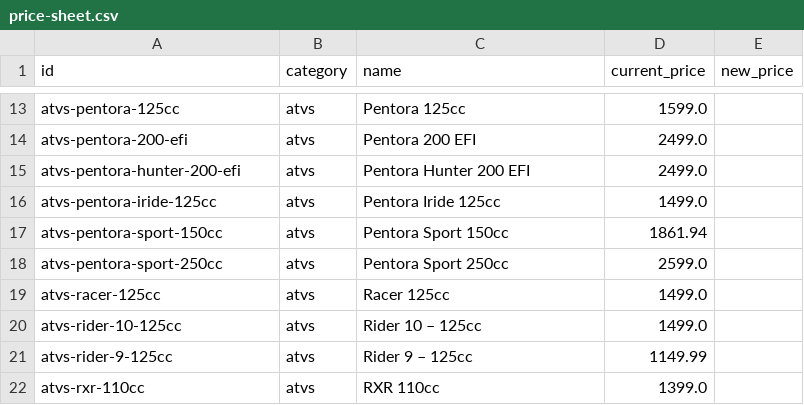
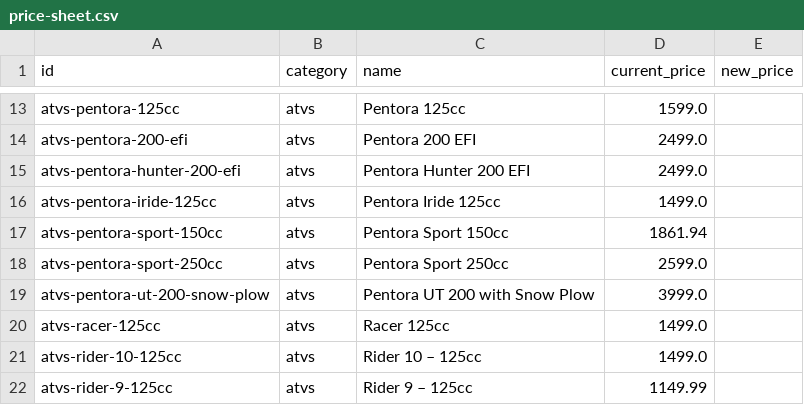
Before and after one commit to iamkingjbnyc/SCOOTERS, a CSV file: price-sheet.csv, drawn as a sheet; only a part is shown, gaps mark what is left out; the shorter side is filled out with more unchanged rows; the diff names each change by its address in the sheet, - before the commit and + after, or states it on an @@ line.

```diff
--- a/price-sheet.csv
+++ b/price-sheet.csv
+row 19: atvs-pentora-ut-200-snow-plow | atvs | Pentora UT 200 with Snow Plow | 3999.0
```
Also changed, not shown: 20 other files.
